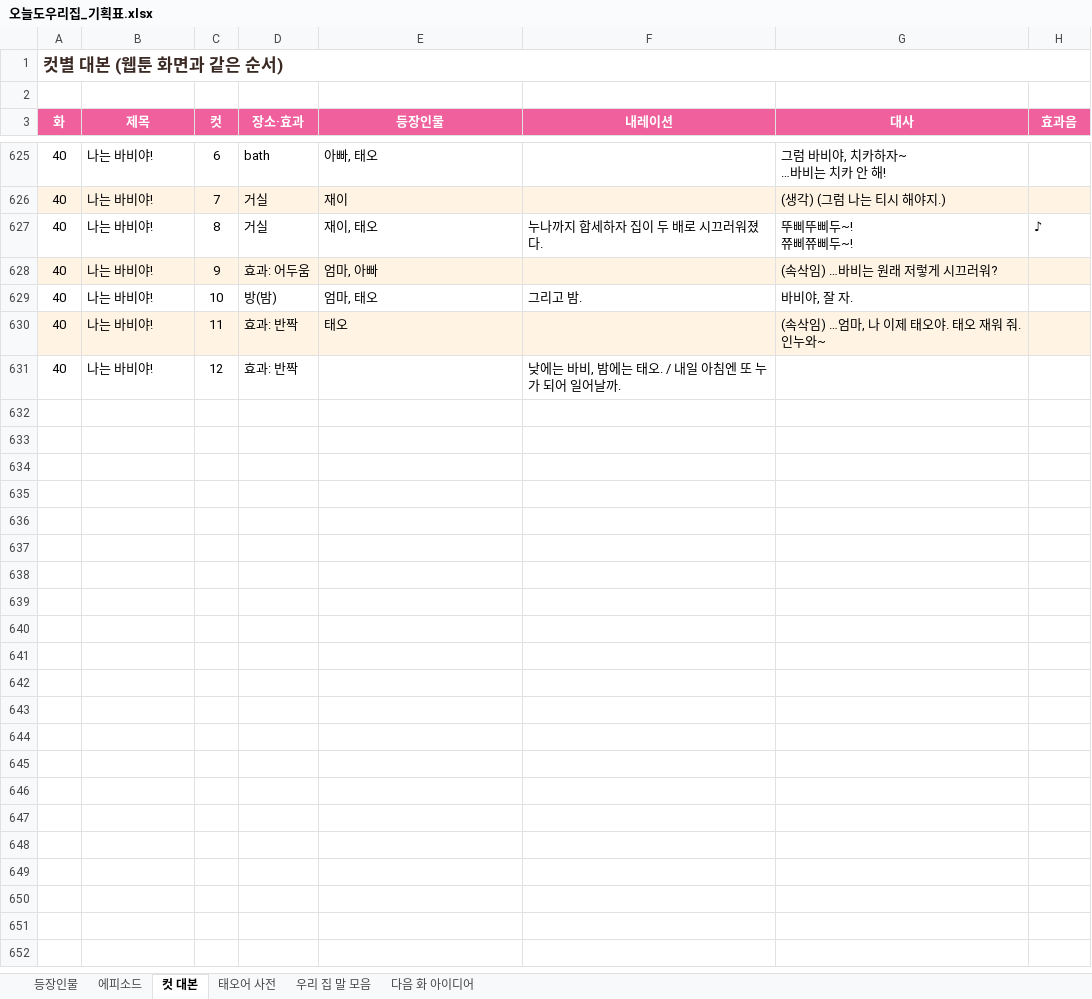
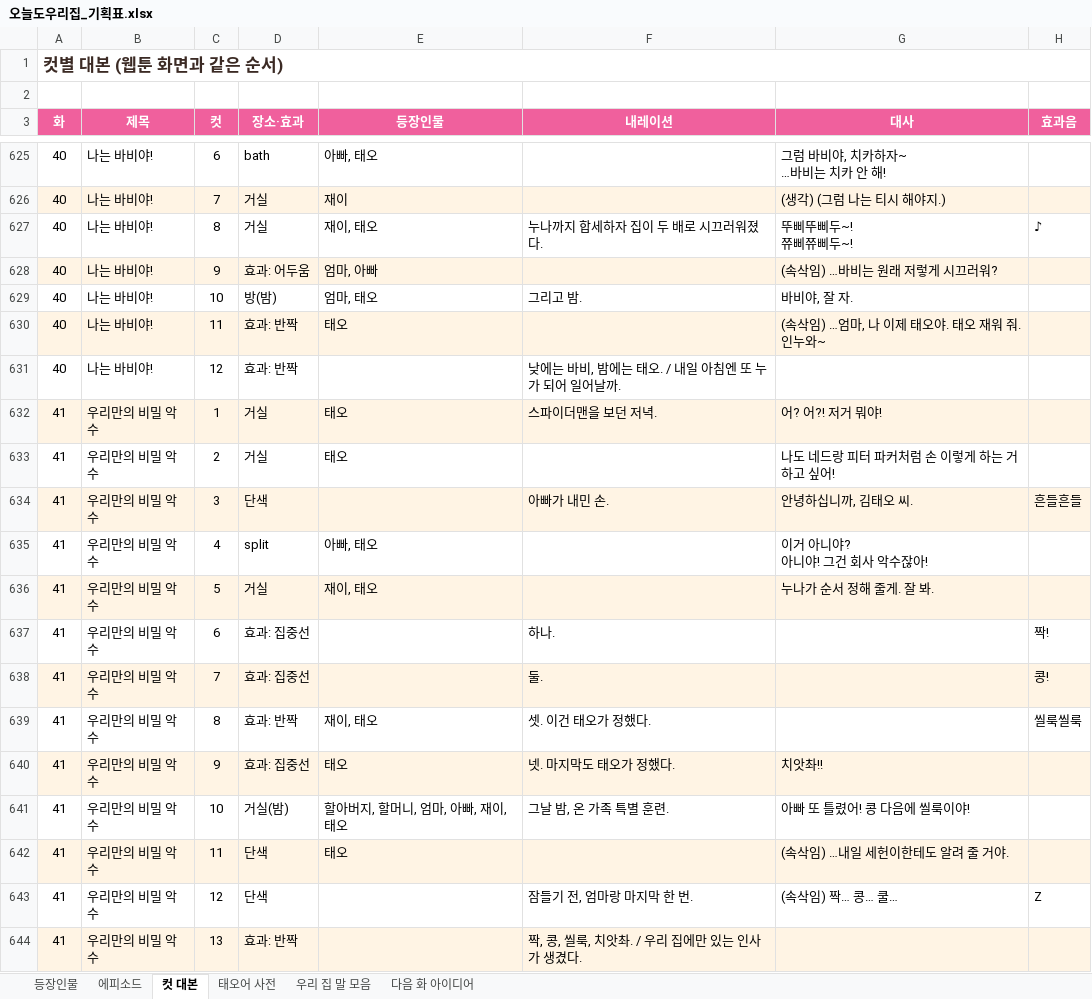
Before and after one commit to seangold8888/seangold8888.github.io, an Excel workbook: webtoon/planning/오늘도우리집_기획표.xlsx, sheet 컷 대본, drawn as a sheet; only a part is shown, gaps mark what is left out; values as stored, in another font and other column widths than the file's, no borders; ↵ is a line break in a cell; the diff names each change by its address in the sheet, - before the commit and + after, or states it on an @@ line.

```diff
--- a/webtoon/planning/오늘도우리집_기획표.xlsx (sheet 컷 대본)
+++ b/webtoon/planning/오늘도우리집_기획표.xlsx (sheet 컷 대본)
+row 632: 41 | 우리만의 비밀 악수 | 1 | 거실 | 태오 | 스파이더맨을 보던 저녁. | 어? 어?! 저거 뭐야!
+row 633: 41 | 우리만의 비밀 악수 | 2 | 거실 | 태오 |  | 나도 네드랑 피터 파커처럼 손 이렇게 하는 거 하고 싶어!
+row 634: 41 | 우리만의 비밀 악수 | 3 | 단색 |  | 아빠가 내민 손. | 안녕하십니까, 김태오 씨. | 흔들흔들
+row 635: 41 | 우리만의 비밀 악수 | 4 | split | 아빠, 태오 |  | 이거 아니야? ↵ 아니야! 그건 회사 악수잖아!
+row 636: 41 | 우리만의 비밀 악수 | 5 | 거실 | 재이, 태오 |  | 누나가 순서 정해 줄게. 잘 봐.
+row 637: 41 | 우리만의 비밀 악수 | 6 | 효과: 집중선 |  | 하나. |  | 짝!
+row 638: 41 | 우리만의 비밀 악수 | 7 | 효과: 집중선 |  | 둘. |  | 콩!
+row 639: 41 | 우리만의 비밀 악수 | 8 | 효과: 반짝 | 재이, 태오 | 셋. 이건 태오가 정했다. |  | 씰룩씰룩
+row 640: 41 | 우리만의 비밀 악수 | 9 | 효과: 집중선 | 태오 | 넷. 마지막도 태오가 정했다. | 치앗촤!!
+row 641: 41 | 우리만의 비밀 악수 | 10 | 거실(밤) | 할아버지, 할머니, 엄마, 아빠, 재이, 태오 | 그날 밤, 온 가족 특별 훈련. | 아빠 또 틀렸어! 콩 다음에 씰룩이야!
+row 642: 41 | 우리만의 비밀 악수 | 11 | 단색 | 태오 |  | (속삭임) …내일 세헌이한테도 알려 줄 거야.
+row 643: 41 | 우리만의 비밀 악수 | 12 | 단색 |  | 잠들기 전, 엄마랑 마지막 한 번. | (속삭임) 짝… 콩… 쿨… | Z
+row 644: 41 | 우리만의 비밀 악수 | 13 | 효과: 반짝 |  | 짝, 콩, 씰룩, 치앗촤. / 우리 집에만 있는 인사가 생겼다.
```
Also changed, not shown: sheet 에피소드, sheet 우리 집 말 모음, sheet 등장인물, 8 other files.
